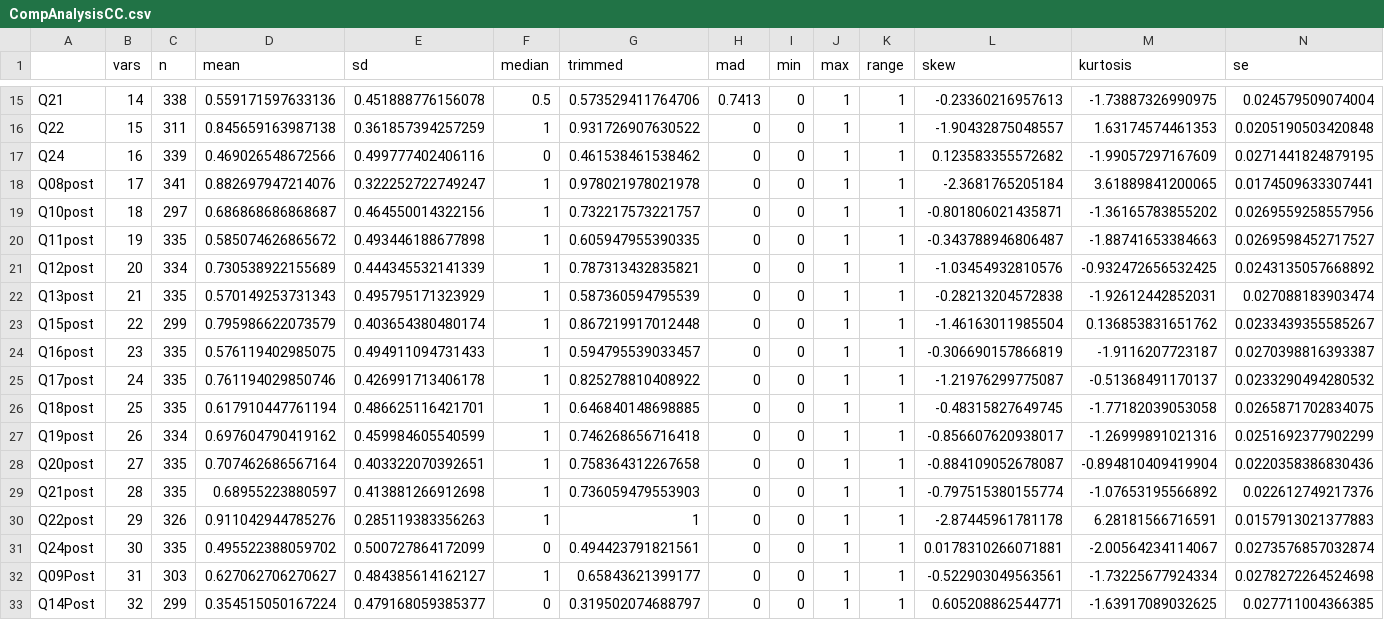
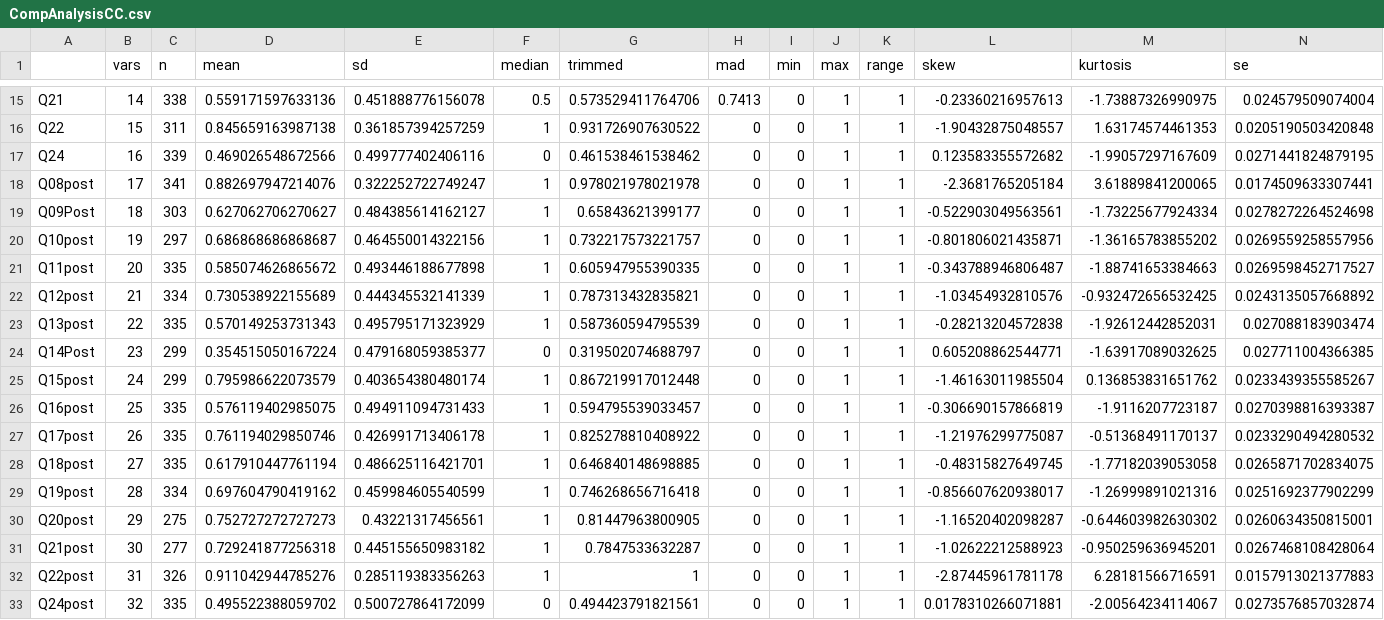
Before and after one commit to thsaid/postQ, a CSV file: PostCC/CompAnalysisCC.csv, drawn as a sheet; only a part is shown, gaps mark what is left out.

Commit message:
Modifcations to the data and uploadng the latest version of the data on 12/7

```diff
--- a/PostCC/CompAnalysisCC.csv
+++ b/PostCC/CompAnalysisCC.csv
@@ -18,16 +18,16 @@
 "Q08post",17,341,0.882697947214076,0.322252722749247,1,0.978021978021978,0,0,1,1,-2.3681765205184,3.61889841200065,0.0174509633307441
-"Q10post",18,297,0.686868686868687,0.464550014322156,1,0.732217573221757,0,0,1,1,-0.801806021435871,-1.36165783855202,0.0269559258557956
-"Q11post",19,335,0.585074626865672,0.493446188677898,1,0.605947955390335,0,0,1,1,-0.343788946806487,-1.88741653384663,0.0269598452717527
-"Q12post",20,334,0.730538922155689,0.444345532141339,1,0.787313432835821,0,0,1,1,-1.03454932810576,-0.932472656532425,0.0243135057668892
-"Q13post",21,335,0.570149253731343,0.495795171323929,1,0.587360594795539,0,0,1,1,-0.28213204572838,-1.92612442852031,0.027088183903474
-"Q15post",22,299,0.795986622073579,0.403654380480174,1,0.867219917012448,0,0,1,1,-1.46163011985504,0.136853831651762,0.0233439355585267
-"Q16post",23,335,0.576119402985075,0.494911094731433,1,0.594795539033457,0,0,1,1,-0.306690157866819,-1.9116207723187,0.0270398816393387
-"Q17post",24,335,0.761194029850746,0.426991713406178,1,0.825278810408922,0,0,1,1,-1.21976299775087,-0.51368491170137,0.0233290494280532
-"Q18post",25,335,0.617910447761194,0.486625116421701,1,0.646840148698885,0,0,1,1,-0.48315827649745,-1.77182039053058,0.0265871702834075
-"Q19post",26,334,0.697604790419162,0.459984605540599,1,0.746268656716418,0,0,1,1,-0.856607620938017,-1.26999891021316,0.0251692377902299
-"Q20post",27,335,0.707462686567164,0.403322070392651,1,0.758364312267658,0,0,1,1,-0.884109052678087,-0.894810409419904,0.0220358386830436
-"Q21post",28,335,0.68955223880597,0.413881266912698,1,0.736059479553903,0,0,1,1,-0.797515380155774,-1.07653195566892,0.022612749217376
-"Q22post",29,326,0.911042944785276,0.285119383356263,1,1,0,0,1,1,-2.87445961781178,6.28181566716591,0.0157913021377883
-"Q24post",30,335,0.495522388059702,0.500727864172099,0,0.494423791821561,0,0,1,1,0.0178310266071881,-2.00564234114067,0.0273576857032874
-"Q09Post",31,303,0.627062706270627,0.484385614162127,1,0.65843621399177,0,0,1,1,-0.522903049563561,-1.73225677924334,0.0278272264524698
-"Q14Post",32,299,0.354515050167224,0.479168059385377,0,0.319502074688797,0,0,1,1,0.605208862544771,-1.63917089032625,0.027711004366385
+"Q09Post",18,303,0.627062706270627,0.484385614162127,1,0.65843621399177,0,0,1,1,-0.522903049563561,-1.73225677924334,0.0278272264524698
+"Q10post",19,297,0.686868686868687,0.464550014322156,1,0.732217573221757,0,0,1,1,-0.801806021435871,-1.36165783855202,0.0269559258557956
+"Q11post",20,335,0.585074626865672,0.493446188677898,1,0.605947955390335,0,0,1,1,-0.343788946806487,-1.88741653384663,0.0269598452717527
+"Q12post",21,334,0.730538922155689,0.444345532141339,1,0.787313432835821,0,0,1,1,-1.03454932810576,-0.932472656532425,0.0243135057668892
+"Q13post",22,335,0.570149253731343,0.495795171323929,1,0.587360594795539,0,0,1,1,-0.28213204572838,-1.92612442852031,0.027088183903474
+"Q14Post",23,299,0.354515050167224,0.479168059385377,0,0.319502074688797,0,0,1,1,0.605208862544771,-1.63917089032625,0.027711004366385
+"Q15post",24,299,0.795986622073579,0.403654380480174,1,0.867219917012448,0,0,1,1,-1.46163011985504,0.136853831651762,0.0233439355585267
+"Q16post",25,335,0.576119402985075,0.494911094731433,1,0.594795539033457,0,0,1,1,-0.306690157866819,-1.9116207723187,0.0270398816393387
+"Q17post",26,335,0.761194029850746,0.426991713406178,1,0.825278810408922,0,0,1,1,-1.21976299775087,-0.51368491170137,0.0233290494280532
+"Q18post",27,335,0.617910447761194,0.486625116421701,1,0.646840148698885,0,0,1,1,-0.48315827649745,-1.77182039053058,0.0265871702834075
+"Q19post",28,334,0.697604790419162,0.459984605540599,1,0.746268656716418,0,0,1,1,-0.856607620938017,-1.26999891021316,0.0251692377902299
+"Q20post",29,275,0.752727272727273,0.43221317456561,1,0.81447963800905,0,0,1,1,-1.16520402098287,-0.644603982630302,0.0260634350815001
+"Q21post",30,277,0.729241877256318,0.445155650983182,1,0.7847533632287,0,0,1,1,-1.02622212588923,-0.950259636945201,0.0267468108428064
+"Q22post",31,326,0.911042944785276,0.285119383356263,1,1,0,0,1,1,-2.87445961781178,6.28181566716591,0.0157913021377883
+"Q24post",32,335,0.495522388059702,0.500727864172099,0,0.494423791821561,0,0,1,1,0.0178310266071881,-2.00564234114067,0.0273576857032874
```
Also changed, not shown: 2 other files.
